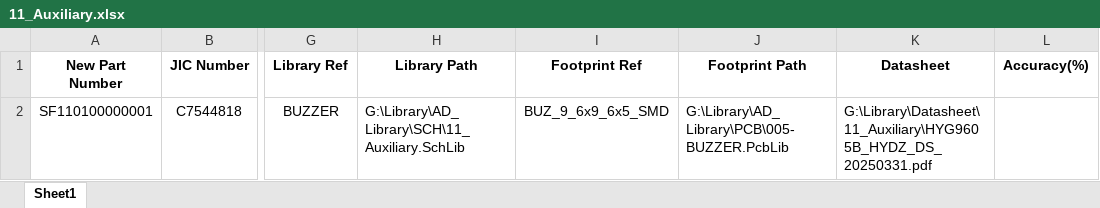
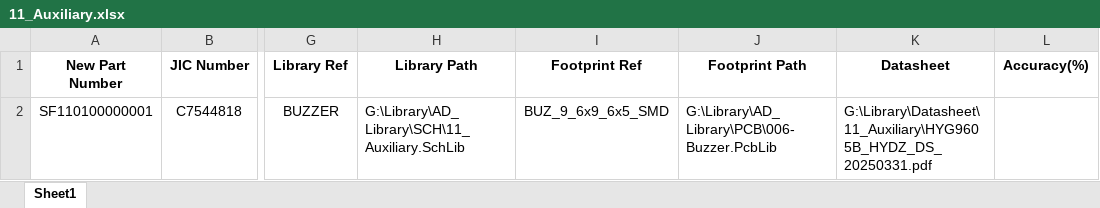
Before and after one commit to Summerele/Library, an Excel workbook: AD_Library/Excel/11_Auxiliary.xlsx, sheet Sheet1, drawn as a sheet; only a part is shown, gaps mark what is left out; values as stored, in another font and other column widths than the file's, no borders; the diff names each change by its address in the sheet, - before the commit and + after, or states it on an @@ line.

Commit message:
修改编号SF110100000001器件封装路径

```diff
--- a/AD_Library/Excel/11_Auxiliary.xlsx (sheet Sheet1)
+++ b/AD_Library/Excel/11_Auxiliary.xlsx (sheet Sheet1)
-J2 (Footprint Path): G:\Library\AD_Library\PCB\005-BUZZER.PcbLib
+J2 (Footprint Path): G:\Library\AD_Library\PCB\006-Buzzer.PcbLib
```
